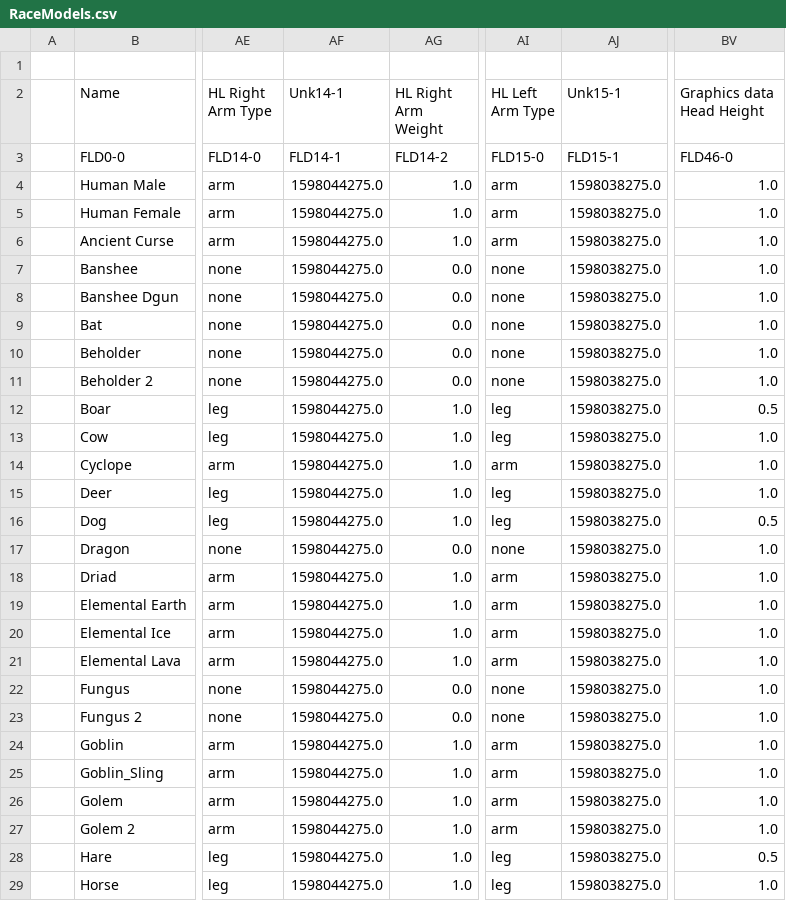
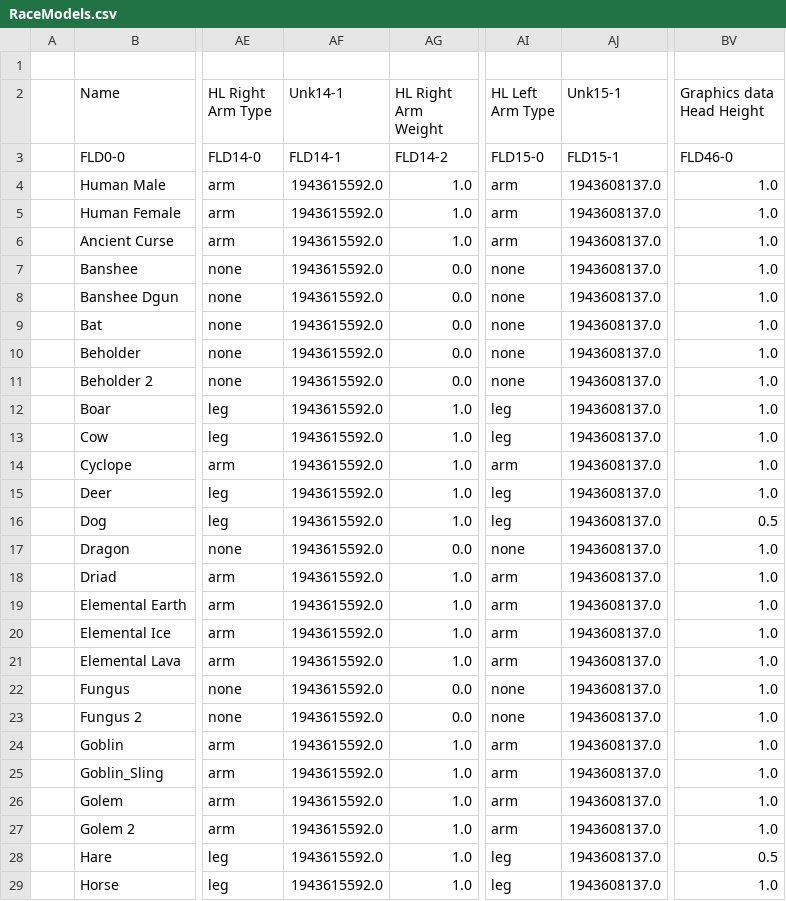
Before and after one commit to BGforgeNet/EItweaks, a CSV file: res/database/RaceModels.csv, drawn as a sheet; only a part is shown, gaps mark what is left out; the diff covers the shown part only; the diff names each change by its address in the sheet, - before the commit and + after, or states it on an @@ line.

```diff
--- a/res/database/RaceModels.csv
+++ b/res/database/RaceModels.csv
-AF4:AF29 (Unk14-1): 1598044275.0
+AF4:AF29 (Unk14-1): 1943615592.0
-AJ4:AJ29 (Unk15-1): 1598038275.0
+AJ4:AJ29 (Unk15-1): 1943608137.0
-BV12 (Graphics data Head Height): 0.5
+BV12 (Graphics data Head Height): 1.0
```
Also changed, not shown: 51 edited cells elsewhere in this file, res/database/Answers.csv, res/database/Armors.csv, 8 other files.
